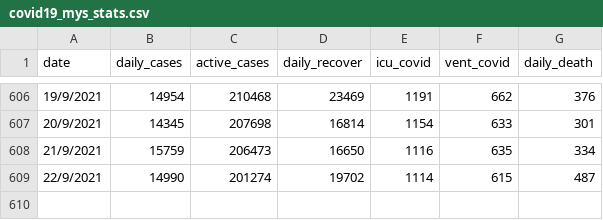
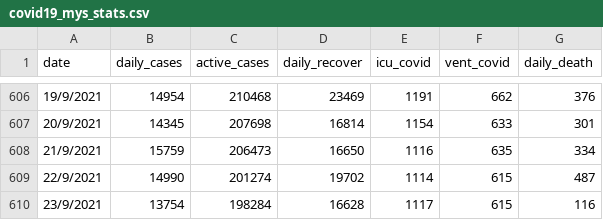
Before and after one commit to umaurosli/covid19_mys, a CSV file: covid19_mys_stats.csv, drawn as a sheet; only a part is shown, gaps mark what is left out.

Commit message:
Update covid19_mys_stats.csv

```diff
--- a/covid19_mys_stats.csv
+++ b/covid19_mys_stats.csv
@@ -609 +609,2 @@ date,daily_cases,active_cases,daily_recover,icu_covid,vent_covid,daily_death
 22/9/2021,14990,201274,19702,1114,615,487
+23/9/2021,13754,198284,16628,1117,615,116
```
